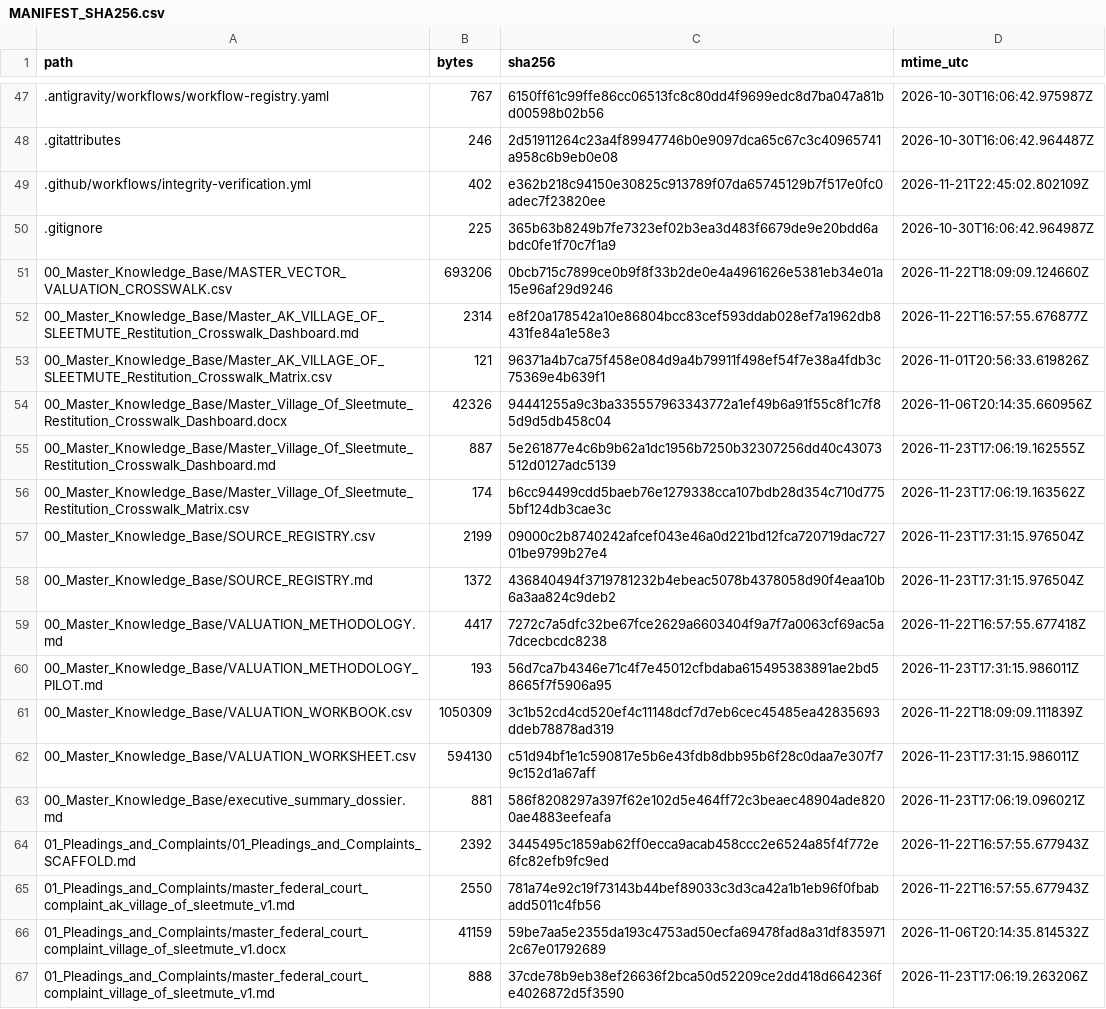
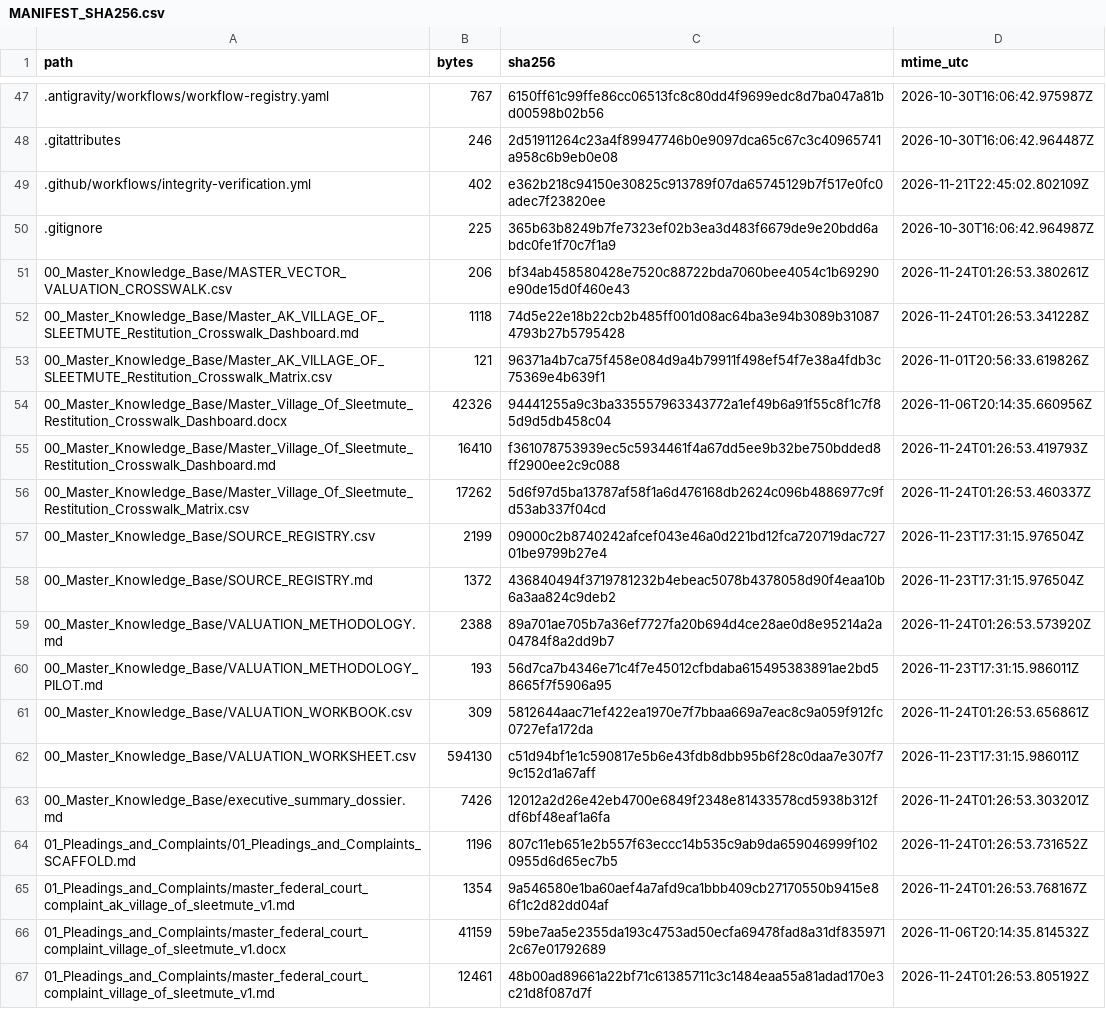
Before and after one commit to GlobalRestitutionAlliance/turtle-island-us-ak-village-of-sleetmute-master-litigation, a CSV file: 99_Archives_and_Manifests/MANIFEST_SHA256.csv, drawn as a sheet; only a part is shown, gaps mark what is left out; the diff covers the shown part only.

```diff
--- a/99_Archives_and_Manifests/MANIFEST_SHA256.csv
+++ b/99_Archives_and_Manifests/MANIFEST_SHA256.csv
@@ -50,18 +50,18 @@ path,bytes,sha256,mtime_utc
 .gitignore,225,365b63b8249b7fe7323ef02b3ea3d483f6679de9e20bdd6abdc0fe1f70c7f1a9,2026-10-30T16:06:42.964987Z
-00_Master_Knowledge_Base/MASTER_VECTOR_VALUATION_CROSSWALK.csv,693206,0bcb715c7899ce0b9f8f33b2de0e4a4961626e5381eb34e01a15e96af29d9246,2026-11-22T18:09:09.124660Z
-00_Master_Knowledge_Base/Master_AK_VILLAGE_OF_SLEETMUTE_Restitution_Crosswalk_Dashboard.md,2314,e8f20a178542a10e86804bcc83cef593ddab028ef7a1962db8431fe84a1e58e3,2026-11-22T16:57:55.676877Z
+00_Master_Knowledge_Base/MASTER_VECTOR_VALUATION_CROSSWALK.csv,206,bf34ab458580428e7520c88722bda7060bee4054c1b69290e90de15d0f460e43,2026-11-24T01:26:53.380261Z
+00_Master_Knowledge_Base/Master_AK_VILLAGE_OF_SLEETMUTE_Restitution_Crosswalk_Dashboard.md,1118,74d5e22e18b22cb2b485ff001d08ac64ba3e94b3089b310874793b27b5795428,2026-11-24T01:26:53.341228Z
 00_Master_Knowledge_Base/Master_AK_VILLAGE_OF_SLEETMUTE_Restitution_Crosswalk_Matrix.csv,121,96371a4b7ca75f458e084d9a4b79911f498ef54f7e38a4fdb3c75369e4b639f1,2026-11-01T20:56:33.619826Z
 00_Master_Knowledge_Base/Master_Village_Of_Sleetmute_Restitution_Crosswalk_Dashboard.docx,42326,94441255a9c3ba335557963343772a1ef49b6a91f55c8f1c7f85d9d5db458c04,2026-11-06T20:14:35.660956Z
-00_Master_Knowledge_Base/Master_Village_Of_Sleetmute_Restitution_Crosswalk_Dashboard.md,887,5e261877e4c6b9b62a1dc1956b7250b32307256dd40c43073512d0127adc5139,2026-11-23T17:06:19.162555Z
-00_Master_Knowledge_Base/Master_Village_Of_Sleetmute_Restitution_Crosswalk_Matrix.csv,174,b6cc94499cdd5baeb76e1279338cca107bdb28d354c710d7755bf124db3cae3c,2026-11-23T17:06:19.163562Z
+00_Master_Knowledge_Base/Master_Village_Of_Sleetmute_Restitution_Crosswalk_Dashboard.md,16410,f361078753939ec5c5934461f4a67dd5ee9b32be750bdded8ff2900ee2c9c088,2026-11-24T01:26:53.419793Z
+00_Master_Knowledge_Base/Master_Village_Of_Sleetmute_Restitution_Crosswalk_Matrix.csv,17262,5d6f97d5ba13787af58f1a6d476168db2624c096b4886977c9fd53ab337f04cd,2026-11-24T01:26:53.460337Z
 00_Master_Knowledge_Base/SOURCE_REGISTRY.csv,2199,09000c2b8740242afcef043e46a0d221bd12fca720719dac72701be9799b27e4,2026-11-23T17:31:15.976504Z
 00_Master_Knowledge_Base/SOURCE_REGISTRY.md,1372,436840494f3719781232b4ebeac5078b4378058d90f4eaa10b6a3aa824c9deb2,2026-11-23T17:31:15.976504Z
-00_Master_Knowledge_Base/VALUATION_METHODOLOGY.md,4417,7272c7a5dfc32be67fce2629a6603404f9a7f7a0063cf69ac5a7dcecbcdc8238,2026-11-22T16:57:55.677418Z
+00_Master_Knowledge_Base/VALUATION_METHODOLOGY.md,2388,89a701ae705b7a36ef7727fa20b694d4ce28ae0d8e95214a2a04784f8a2dd9b7,2026-11-24T01:26:53.573920Z
 00_Master_Knowledge_Base/VALUATION_METHODOLOGY_PILOT.md,193,56d7ca7b4346e71c4f7e45012cfbdaba615495383891ae2bd58665f7f5906a95,2026-11-23T17:31:15.986011Z
-00_Master_Knowledge_Base/VALUATION_WORKBOOK.csv,1050309,3c1b52cd4cd520ef4c11148dcf7d7eb6cec45485ea42835693ddeb78878ad319,2026-11-22T18:09:09.111839Z
+00_Master_Knowledge_Base/VALUATION_WORKBOOK.csv,309,5812644aac71ef422ea1970e7f7bbaa669a7eac8c9a059f912fc0727efa172da,2026-11-24T01:26:53.656861Z
 00_Master_Knowledge_Base/VALUATION_WORKSHEET.csv,594130,c51d94bf1e1c590817e5b6e43fdb8dbb95b6f28c0daa7e307f79c152d1a67aff,2026-11-23T17:31:15.986011Z
-00_Master_Knowledge_Base/executive_summary_dossier.md,881,586f8208297a397f62e102d5e464ff72c3beaec48904ade8200ae4883eefeafa,2026-11-23T17:06:19.096021Z
-01_Pleadings_and_Complaints/01_Pleadings_and_Complaints_SCAFFOLD.md,2392,3445495c1859ab62ff0ecca9acab458ccc2e6524a85f4f772e6fc82efb9fc9ed,2026-11-22T16:57:55.677943Z
-01_Pleadings_and_Complaints/master_federal_court_complaint_ak_village_of_sleetmute_v1.md,2550,781a74e92c19f73143b44bef89033c3d3ca42a1b1eb96f0fbabadd5011c4fb56,2026-11-22T16:57:55.677943Z
+00_Master_Knowledge_Base/executive_summary_dossier.md,7426,12012a2d26e42eb4700e6849f2348e81433578cd5938b312fdf6bf48eaf1a6fa,2026-11-24T01:26:53.303201Z
+01_Pleadings_and_Complaints/01_Pleadings_and_Complaints_SCAFFOLD.md,1196,807c11eb651e2b557f63eccc14b535c9ab9da659046999f1020955d6d65ec7b5,2026-11-24T01:26:53.731652Z
+01_Pleadings_and_Complaints/master_federal_court_complaint_ak_village_of_sleetmute_v1.md,1354,9a546580e1ba60aef4a7afd9ca1bbb409cb27170550b9415e86f1c2d82dd04af,2026-11-24T01:26:53.768167Z
 01_Pleadings_and_Complaints/master_federal_court_complaint_village_of_sleetmute_v1.docx,41159,59be7aa5e2355da193c4753ad50ecfa69478fad8a31df8359712c67e01792689,2026-11-06T20:14:35.814532Z
-01_Pleadings_and_Complaints/master_federal_court_complaint_village_of_sleetmute_v1.md,888,37cde78b9eb38ef26636f2bca50d52209ce2dd418d664236fe4026872d5f3590,2026-11-23T17:06:19.263206Z
+01_Pleadings_and_Complaints/master_federal_court_complaint_village_of_sleetmute_v1.md,12461,48b00ad89661a22bf71c61385711c3c1484eaa55a81adad170e3c21d8f087d7f,2026-11-24T01:26:53.805192Z
```
Also changed, not shown: 80 edited cells elsewhere in this file, 37 other files.
